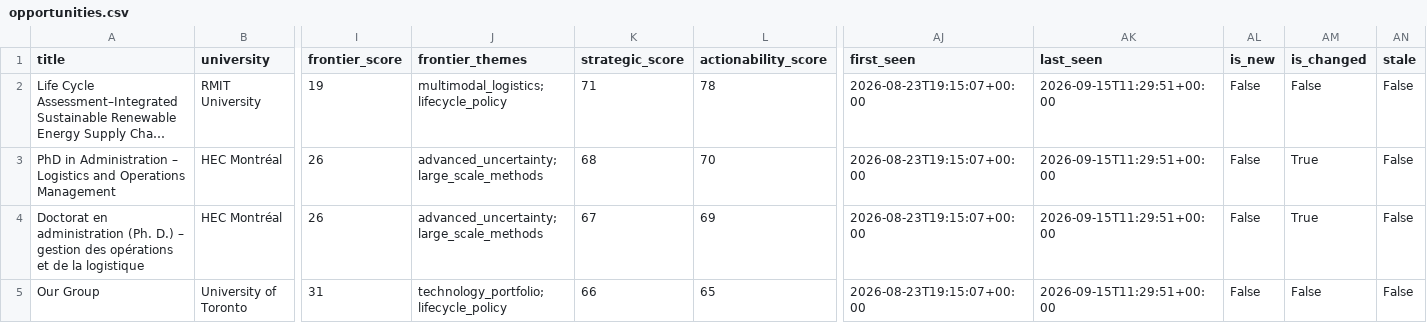
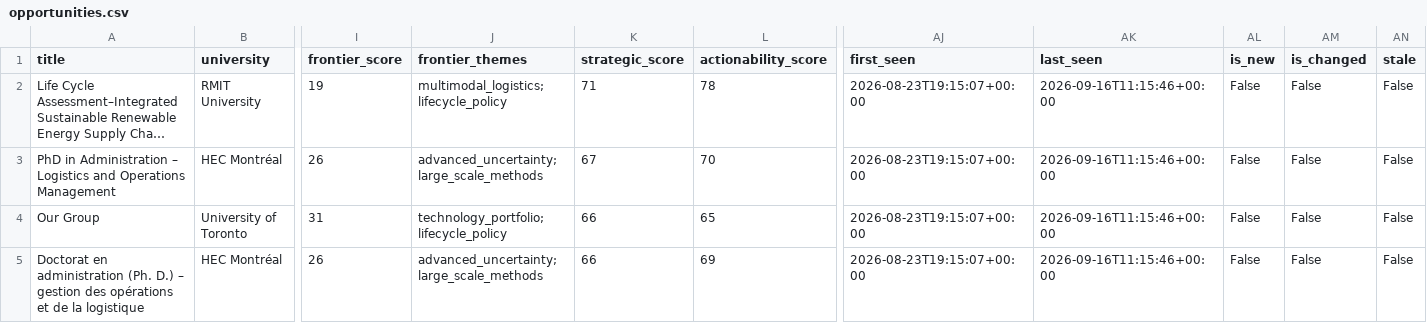
Before and after one commit to aminhosseini7/renewable-energy-phd-radar, a CSV file: reports/opportunities.csv, drawn as a sheet; only a part is shown, gaps mark what is left out; long unchanged cells end in …; removed rows and columns are numbered as before the commit, all else as after; rows hold the shown columns only; the diff names each change by its address in the sheet, - before the commit and + after, or states it on an @@ line.

```diff
--- a/reports/opportunities.csv
+++ b/reports/opportunities.csv
-AK2:AK3 (last_seen): 2026-09-15T11:29:51+00:00
+AK2:AK3 (last_seen): 2026-09-16T11:15:46+00:00
-K3 (strategic_score): 68
+K3 (strategic_score): 67
-AM3 (is_changed): True
+AM3 (is_changed): False
-row 4: Doctorat en administration (Ph. D.) – gestion des opérations et de la logistique | HEC Montréal | 26 | advanced_uncertainty; large_scale_methods | 67 | 69 | 2026-08-23T19:15:07+00:00 | 2026-09-15T11:29:51+00:00 | False | True | False
-AK4 (last_seen): 2026-09-15T11:29:51+00:00
+AK4 (last_seen): 2026-09-16T11:15:46+00:00
+row 5: Doctorat en administration (Ph. D.) – gestion des opérations et de la logistique | HEC Montréal | 26 | advanced_uncertainty; large_scale_methods | 66 | 69 | 2026-08-23T19:15:07+00:00 | 2026-09-16T11:15:46+00:00 | False | False | False
```
Also changed, not shown: 9 other files.
